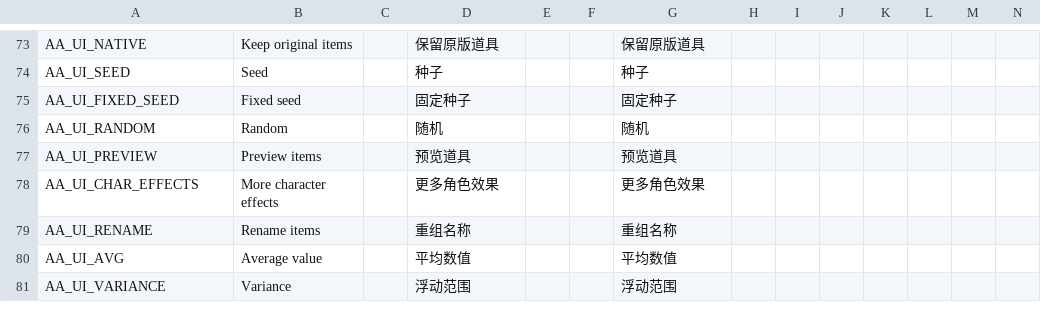
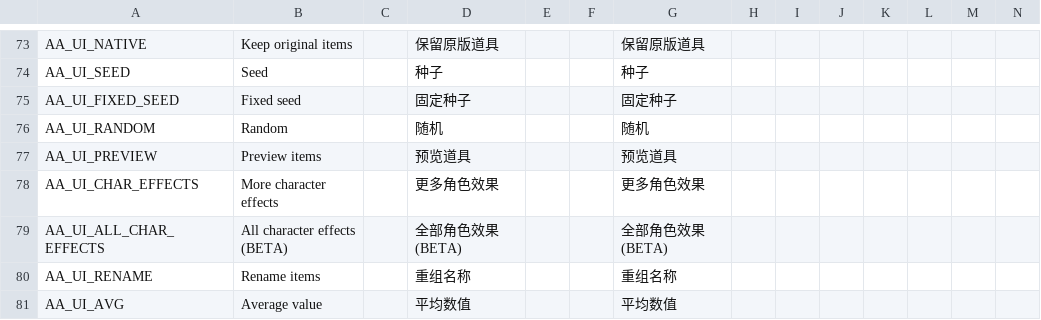
Before and after one commit to mojimoon/BrotatoMods, a CSV file: Mojimoon-AutoAnthony/translations/autoanthony.csv, drawn as a sheet; only a part is shown, gaps mark what is left out; the shorter side is filled out with more unchanged rows; the diff names each change by its address in the sheet, - before the commit and + after, or states it on an @@ line.

Commit message:
update 33: 全部角色效果 (BETA)

```diff
--- a/Mojimoon-AutoAnthony/translations/autoanthony.csv
+++ b/Mojimoon-AutoAnthony/translations/autoanthony.csv
+row 79: AA_UI_ALL_CHAR_EFFECTS | All character effects (BETA) |  | 全部角色效果 (BETA) |  |  | 全部角色效果 (BETA)
```
Also changed, not shown: 8 other files.
